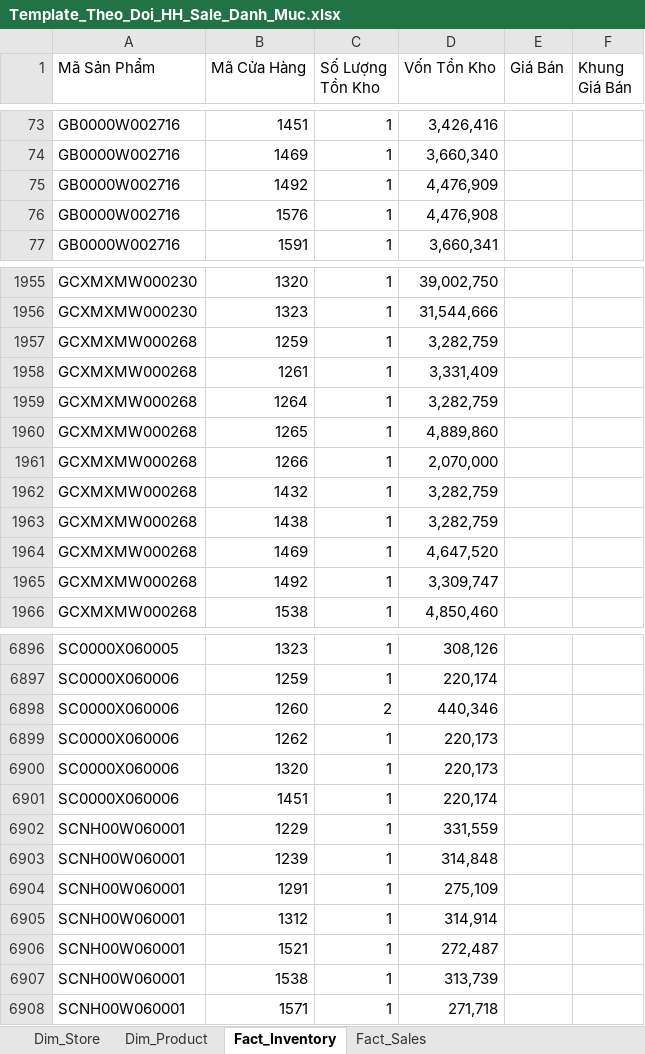
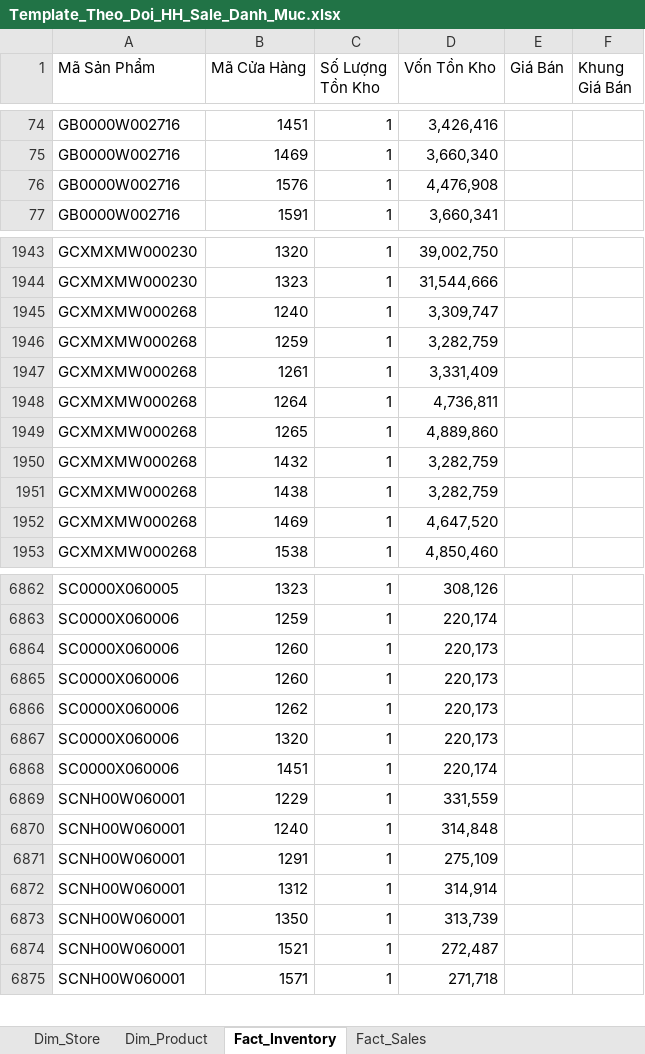
Before and after one commit to quyenphancv-max/Dashboard-DMSale--new-, an Excel workbook: Template_Theo_Doi_HH_Sale_Danh_Muc.xlsx, sheet Fact_Inventory, drawn as a sheet; only a part is shown, gaps mark what is left out; values as stored, in another font and other column widths than the file's, no borders; removed rows and columns are numbered as before the commit, all else as after; the diff covers the shown part only; the diff names each change by its address in the sheet, - before the commit and + after, or states it on an @@ line.

```diff
--- a/Template_Theo_Doi_HH_Sale_Danh_Muc.xlsx (sheet Fact_Inventory)
+++ b/Template_Theo_Doi_HH_Sale_Danh_Muc.xlsx (sheet Fact_Inventory)
-row 75: GB0000W002716 | 1492 | 1 | 4,476,909
+row 1945: GCXMXMW000268 | 1240 | 1 | 3,309,747
-D1948 (Vốn Tồn Kho): 3,282,759
+D1948 (Vốn Tồn Kho): 4,736,811
-row 1961: GCXMXMW000268 | 1266 | 1 | 2,070,000
-row 1965: GCXMXMW000268 | 1492 | 1 | 3,309,747
-C6864 (Số Lượng Tồn Kho): 2
+C6864 (Số Lượng Tồn Kho): 1
-D6864 (Vốn Tồn Kho): 440,346
+D6864 (Vốn Tồn Kho): 220,173
+row 6865: SC0000X060006 | 1260 | 1 | 220,173
-B6870 (Mã Cửa Hàng): 1239
+B6870 (Mã Cửa Hàng): 1240
+row 6873: SCNH00W060001 | 1350 | 1 | 313,739
-row 6907: SCNH00W060001 | 1538 | 1 | 313,739
```
Also changed, not shown: 67 added rows, 104 removed rows and 140 edited cells elsewhere in this sheet, sheet Fact_Sales.
